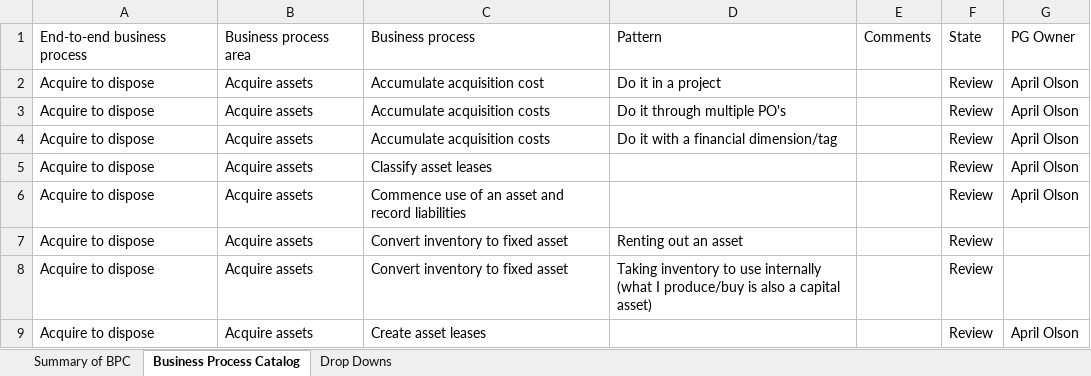
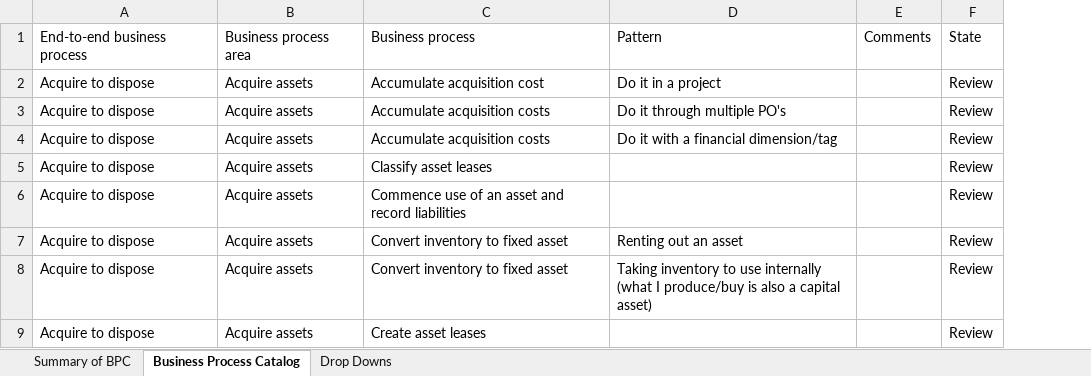
Before and after one commit to microsoft/dynamics365patternspractices, an Excel workbook: templates/business-processes/Business Process Catalog APR 2023.xlsx, sheet Business Process Catalog, drawn as a sheet; only a part is shown; values as stored, in another font and other column widths than the file's, no borders; conditional formats and table styles not drawn; the diff names each change by its address in the sheet, - before the commit and + after, or states it on an @@ line.

Commit message:
Update Business Process Catalog APR 2023.xlsx

```diff
--- a/templates/business-processes/Business Process Catalog APR 2023.xlsx (sheet Business Process Catalog)
+++ b/templates/business-processes/Business Process Catalog APR 2023.xlsx (sheet Business Process Catalog)
-column G, rows 1-9: PG Owner | April Olson | April Olson | April Olson | April Olson | April Olson |  |  | April Olson
```
